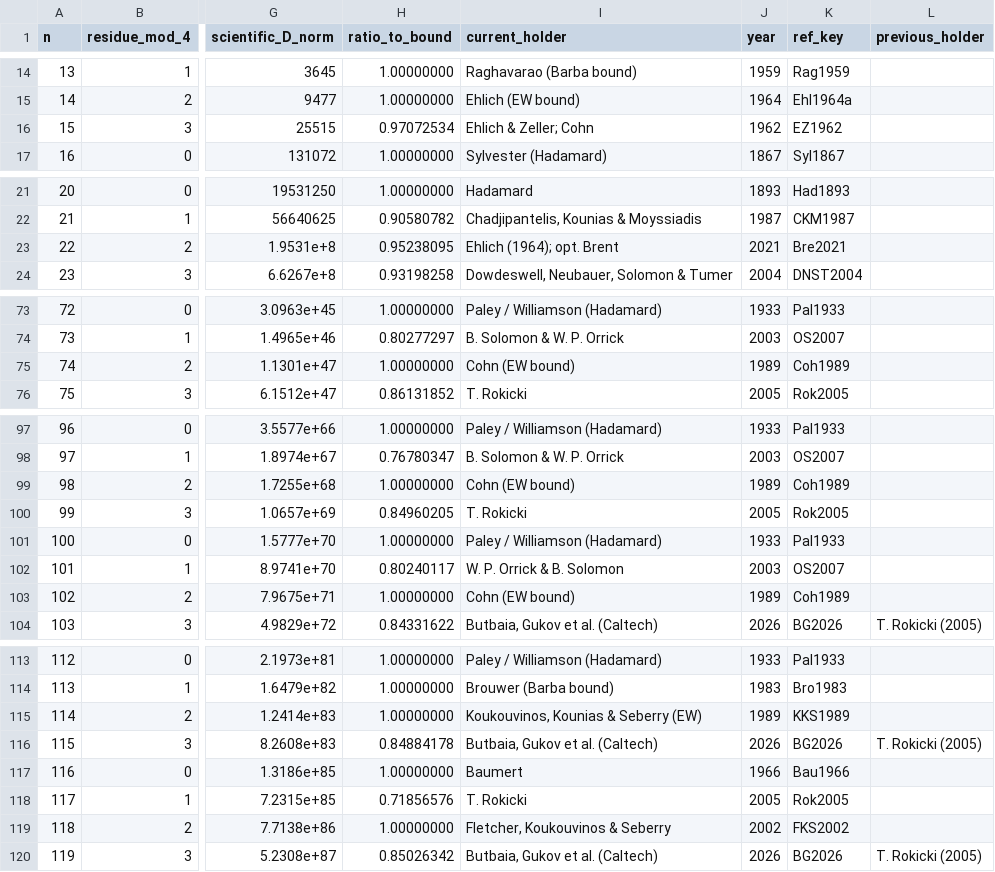
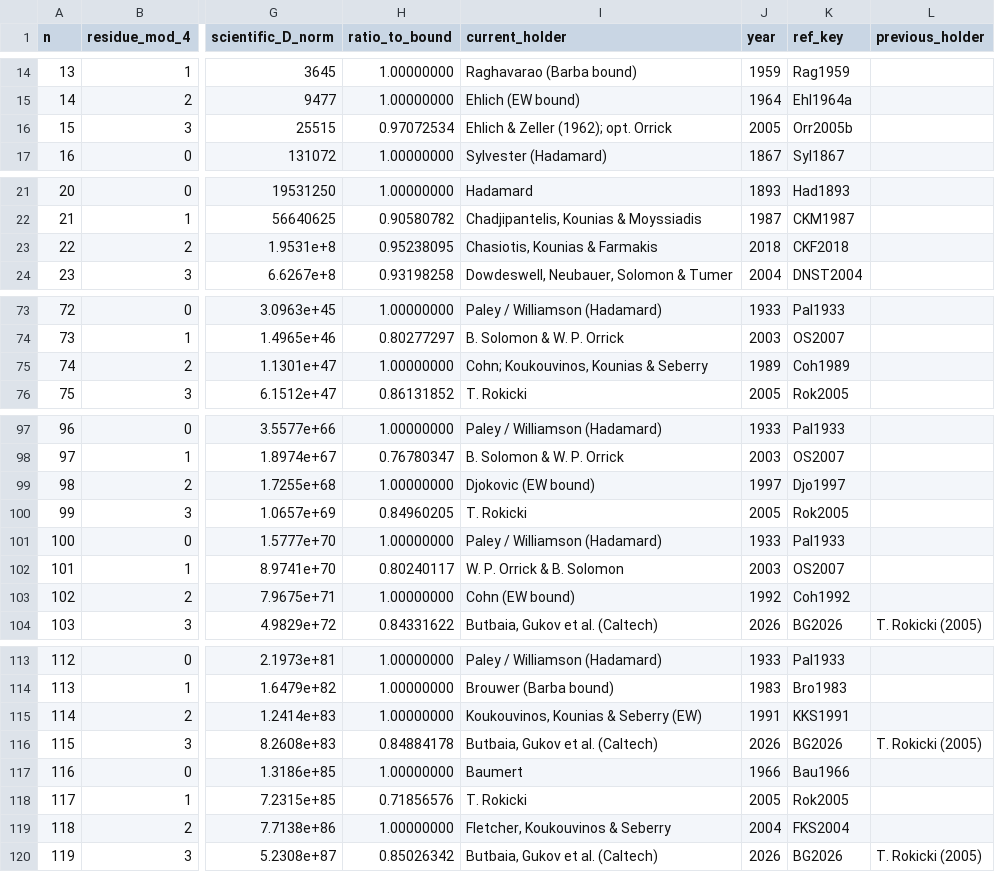
Before and after one commit to mizopl/hadamard-maxdet, a CSV file: catalog/hadamard_maxdet_n1_to_120.csv, drawn as a sheet; only a part is shown, gaps mark what is left out; the diff covers the shown part only; the diff names each change by its address in the sheet, - before the commit and + after, or states it on an @@ line.

```diff
--- a/catalog/hadamard_maxdet_n1_to_120.csv
+++ b/catalog/hadamard_maxdet_n1_to_120.csv
-I16 (current_holder): Ehlich & Zeller; Cohn
+I16 (current_holder): Ehlich & Zeller (1962); opt. Orrick
-J16 (year): 1962
+J16 (year): 2005
-K16 (ref_key): EZ1962
+K16 (ref_key): Orr2005b
-I23 (current_holder): Ehlich (1964); opt. Brent
+I23 (current_holder): Chasiotis, Kounias & Farmakis
-J23 (year): 2021
+J23 (year): 2018
-K23 (ref_key): Bre2021
+K23 (ref_key): CKF2018
-I75 (current_holder): Cohn (EW bound)
+I75 (current_holder): Cohn; Koukouvinos, Kounias & Seberry
-I99 (current_holder): Cohn (EW bound)
+I99 (current_holder): Djokovic (EW bound)
-J99 (year): 1989
+J99 (year): 1997
-K99 (ref_key): Coh1989
+K99 (ref_key): Djo1997
-J103 (year): 1989
+J103 (year): 1992
-K103 (ref_key): Coh1989
+K103 (ref_key): Coh1992
-J115 (year): 1989
+J115 (year): 1991
-K115 (ref_key): KKS1989
+K115 (ref_key): KKS1991
-J119 (year): 2002
+J119 (year): 2004
-K119 (ref_key): FKS2002
+K119 (ref_key): FKS2004
```
Also changed, not shown: 2 edited cells elsewhere in this file, 5 other files.
